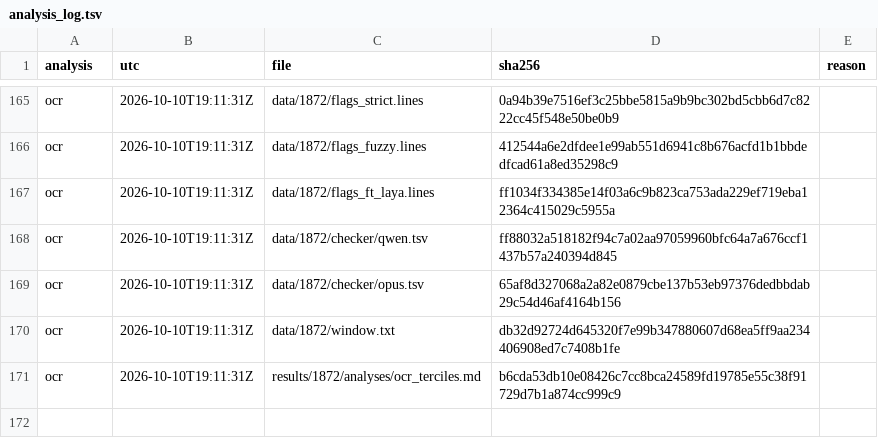
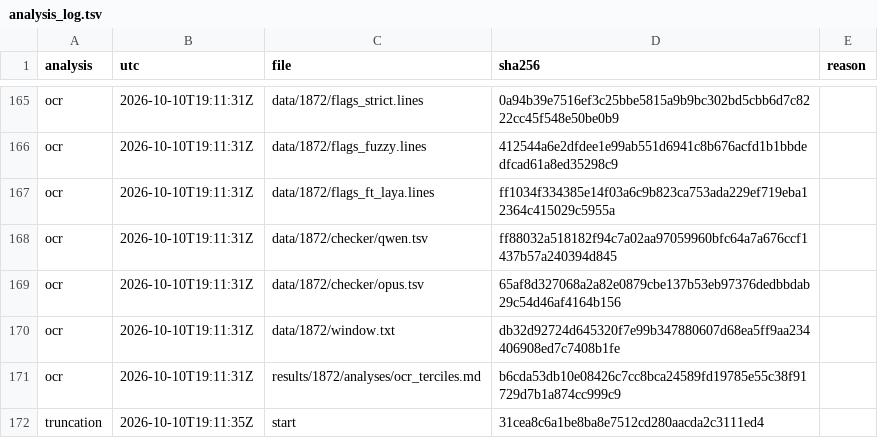
Before and after one commit to shmanubhav/aurora-catalog, a TSV file: results/1872/analysis_log.tsv, drawn as a sheet; only a part is shown, gaps mark what is left out; the diff names each change by its address in the sheet, - before the commit and + after, or states it on an @@ line.

Commit message:
1872 analysis truncation start

```diff
--- a/results/1872/analysis_log.tsv
+++ b/results/1872/analysis_log.tsv
+row 172: truncation | 2026-10-10T19:11:35Z | start | 31cea8c6a1be8ba8e7512cd280aacda2c3111ed4
```
